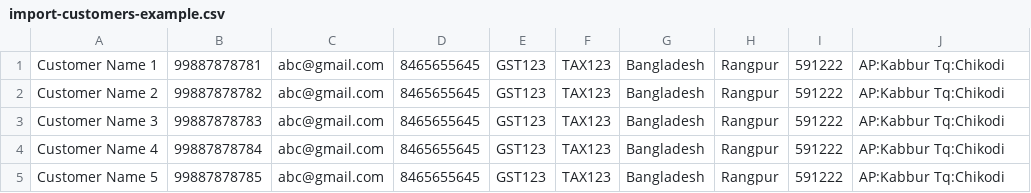
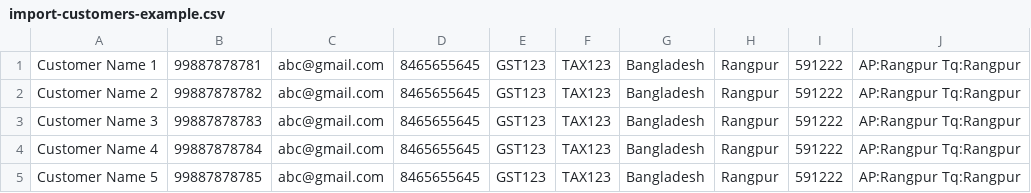
Before and after one commit to shahajahancse/gazi_shop, a CSV file: uploads/csv/examples/import-customers-example.csv, drawn as a sheet.

```diff
--- a/uploads/csv/examples/import-customers-example.csv
+++ b/uploads/csv/examples/import-customers-example.csv
@@ -1,5 +1,5 @@
-Customer Name 1,99887878781,abc@gmail.com,8465655645,GST123,TAX123,Bangladesh,Rangpur,591222,AP:Kabbur Tq:Chikodi
-Customer Name 2,99887878782,abc@gmail.com,8465655645,GST123,TAX123,Bangladesh,Rangpur,591222,AP:Kabbur Tq:Chikodi
-Customer Name 3,99887878783,abc@gmail.com,8465655645,GST123,TAX123,Bangladesh,Rangpur,591222,AP:Kabbur Tq:Chikodi
-Customer Name 4,99887878784,abc@gmail.com,8465655645,GST123,TAX123,Bangladesh,Rangpur,591222,AP:Kabbur Tq:Chikodi
-Customer Name 5,99887878785,abc@gmail.com,8465655645,GST123,TAX123,Bangladesh,Rangpur,591222,AP:Kabbur Tq:Chikodi
+Customer Name 1,99887878781,abc@gmail.com,8465655645,GST123,TAX123,Bangladesh,Rangpur,591222,AP:Rangpur Tq:Rangpur
+Customer Name 2,99887878782,abc@gmail.com,8465655645,GST123,TAX123,Bangladesh,Rangpur,591222,AP:Rangpur Tq:Rangpur
+Customer Name 3,99887878783,abc@gmail.com,8465655645,GST123,TAX123,Bangladesh,Rangpur,591222,AP:Rangpur Tq:Rangpur
+Customer Name 4,99887878784,abc@gmail.com,8465655645,GST123,TAX123,Bangladesh,Rangpur,591222,AP:Rangpur Tq:Rangpur
+Customer Name 5,99887878785,abc@gmail.com,8465655645,GST123,TAX123,Bangladesh,Rangpur,591222,AP:Rangpur Tq:Rangpur
```
Also changed, not shown: uploads/csv/examples/import-suppliers-example.csv.
